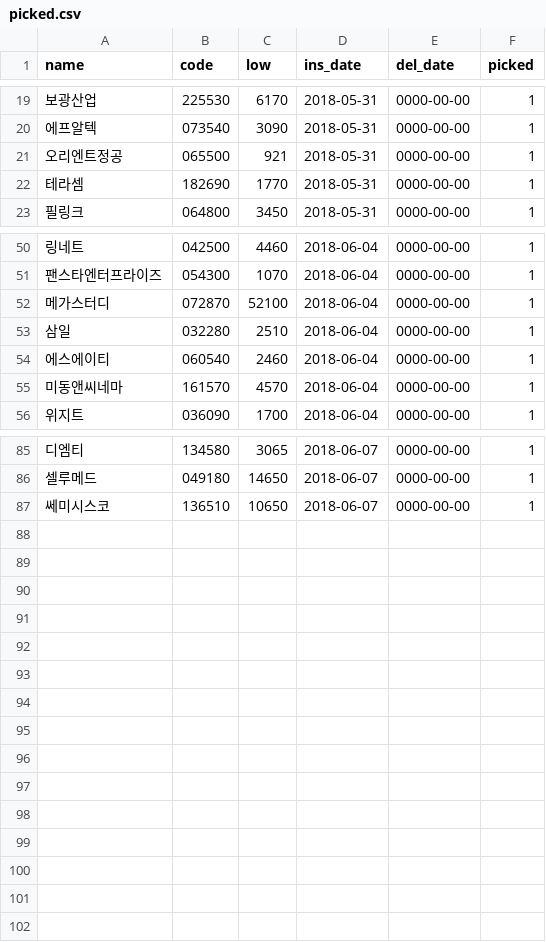
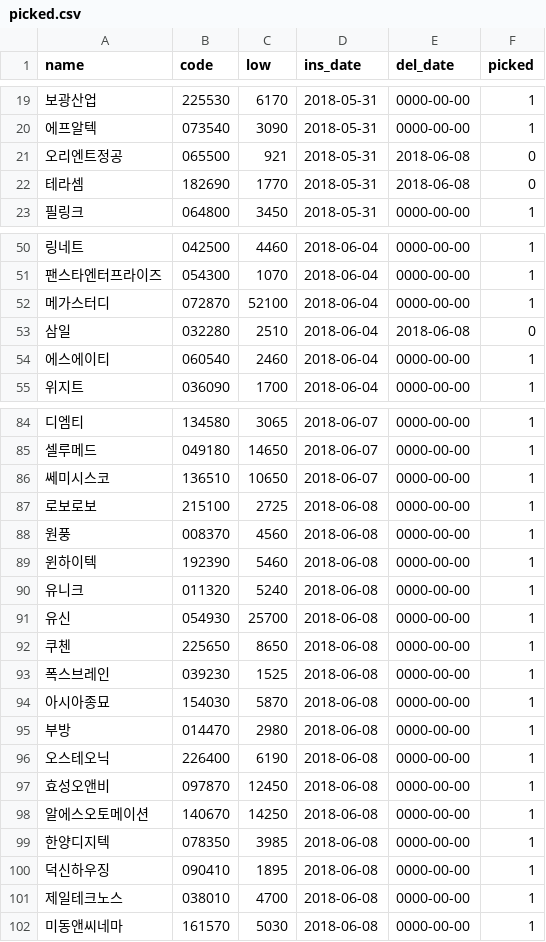
Before and after one commit to sungje317/stock, a CSV file: picked.csv, drawn as a sheet; only a part is shown, gaps mark what is left out; removed rows and columns are numbered as before the commit, all else as after; the diff covers the shown part only; the diff names each change by its address in the sheet, - before the commit and + after, or states it on an @@ line.

Commit message:
list update

```diff
--- a/picked.csv
+++ b/picked.csv
-E21:E22 (del_date): 0000-00-00
+E21:E22 (del_date): 2018-06-08
-F21:F22 (picked): 1
+F21:F22 (picked): 0
-E53 (del_date): 0000-00-00
+E53 (del_date): 2018-06-08
-F53 (picked): 1
+F53 (picked): 0
-row 55: 미동앤씨네마 | 161570 | 4570 | 2018-06-04 | 0000-00-00 | 1
+row 87: 로보로보 | 215100 | 2725 | 2018-06-08 | 0000-00-00 | 1
+row 88: 원풍 | 008370 | 4560 | 2018-06-08 | 0000-00-00 | 1
+row 89: 윈하이텍 | 192390 | 5460 | 2018-06-08 | 0000-00-00 | 1
+row 90: 유니크 | 011320 | 5240 | 2018-06-08 | 0000-00-00 | 1
+row 91: 유신 | 054930 | 25700 | 2018-06-08 | 0000-00-00 | 1
+row 92: 쿠첸 | 225650 | 8650 | 2018-06-08 | 0000-00-00 | 1
+row 93: 폭스브레인 | 039230 | 1525 | 2018-06-08 | 0000-00-00 | 1
+row 94: 아시아종묘 | 154030 | 5870 | 2018-06-08 | 0000-00-00 | 1
+row 95: 부방 | 014470 | 2980 | 2018-06-08 | 0000-00-00 | 1
+row 96: 오스테오닉 | 226400 | 6190 | 2018-06-08 | 0000-00-00 | 1
+row 97: 효성오앤비 | 097870 | 12450 | 2018-06-08 | 0000-00-00 | 1
+row 98: 알에스오토메이션 | 140670 | 14250 | 2018-06-08 | 0000-00-00 | 1
+row 99: 한양디지텍 | 078350 | 3985 | 2018-06-08 | 0000-00-00 | 1
+row 100: 덕신하우징 | 090410 | 1895 | 2018-06-08 | 0000-00-00 | 1
+row 101: 제일테크노스 | 038010 | 4700 | 2018-06-08 | 0000-00-00 | 1
+row 102: 미동앤씨네마 | 161570 | 5030 | 2018-06-08 | 0000-00-00 | 1
```
Also changed, not shown: 8 edited cells elsewhere in this file.
